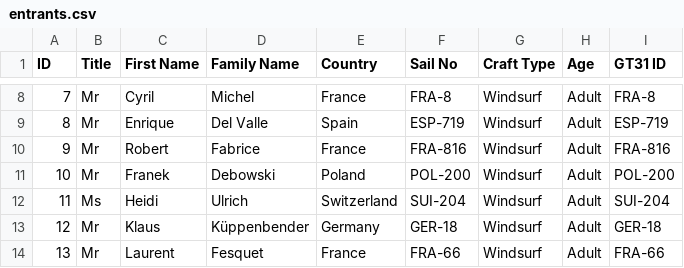
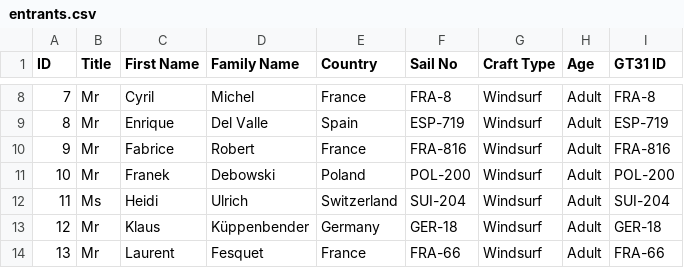
Before and after one commit to Logiqx/wst-results, a CSV file: events/202409/config/entrants.csv, drawn as a sheet; only a part is shown, gaps mark what is left out.

Commit message:
Rename Robert Fabrice to Fabrice Robert

```diff
--- a/events/202409/config/entrants.csv
+++ b/events/202409/config/entrants.csv
@@ -9,3 +9,3 @@ ID,Title,First Name,Family Name,Country,Sail No,Craft Type,Age,GT31 ID
 8,Mr,Enrique,Del Valle,Spain,ESP-719,Windsurf,Adult,ESP-719
-9,Mr,Robert,Fabrice,France,FRA-816,Windsurf,Adult,FRA-816
+9,Mr,Fabrice,Robert,France,FRA-816,Windsurf,Adult,FRA-816
 10,Mr,Franek,Debowski,Poland,POL-200,Windsurf,Adult,POL-200
```
Also changed, not shown: events/202409/sailwave/20240909/ISWC - Heat 1 - Windsurf.csv, events/202409/sailwave/20240910/ISWC - Heat 2 - Windsurf.csv, 19 other files.
